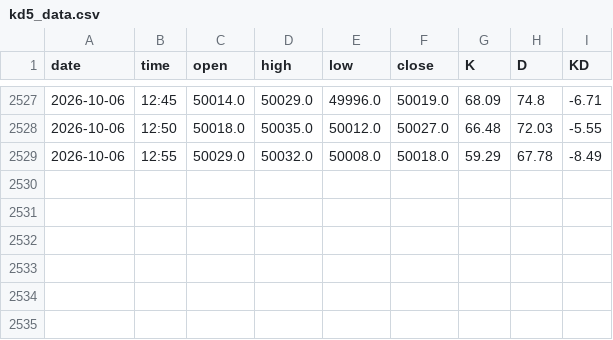
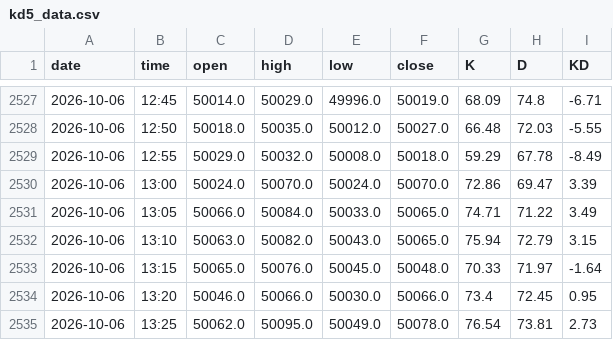
Before and after one commit to ShowuNew/mxf-kd5, a CSV file: kd5_data.csv, drawn as a sheet; only a part is shown, gaps mark what is left out.

Commit message:
data 10/06 13:35

```diff
--- a/kd5_data.csv
+++ b/kd5_data.csv
@@ -2529 +2529,7 @@ date,time,open,high,low,close,K,D,KD
 2026-10-06,12:55,50029.0,50032.0,50008.0,50018.0,59.29,67.78,-8.49
+2026-10-06,13:00,50024.0,50070.0,50024.0,50070.0,72.86,69.47,3.39
+2026-10-06,13:05,50066.0,50084.0,50033.0,50065.0,74.71,71.22,3.49
+2026-10-06,13:10,50063.0,50082.0,50043.0,50065.0,75.94,72.79,3.15
+2026-10-06,13:15,50065.0,50076.0,50045.0,50048.0,70.33,71.97,-1.64
+2026-10-06,13:20,50046.0,50066.0,50030.0,50066.0,73.4,72.45,0.95
+2026-10-06,13:25,50062.0,50095.0,50049.0,50078.0,76.54,73.81,2.73
```
